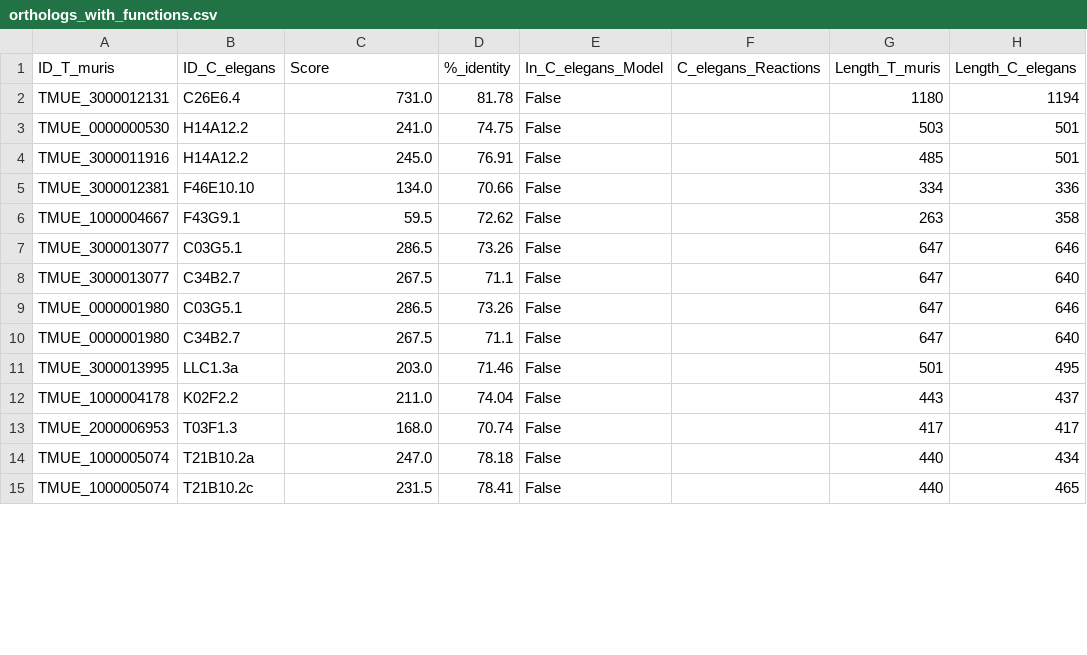
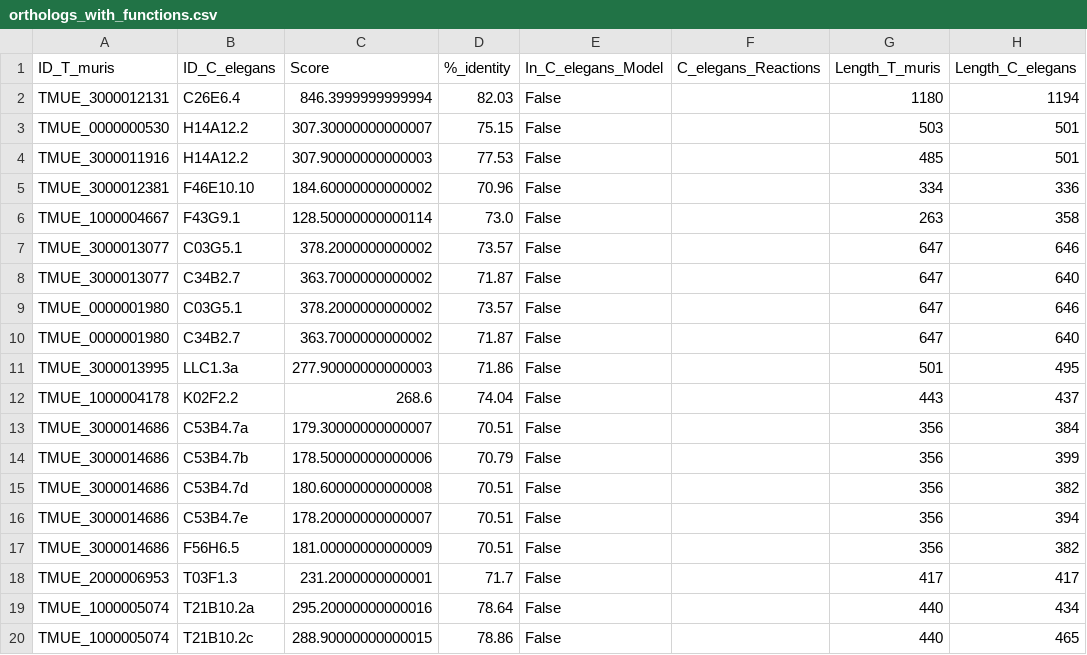
Before and after one commit to biability/final_project, a CSV file: orthologs_with_functions.csv, drawn as a sheet; only a part is shown; the diff covers the shown part only.

```diff
--- a/orthologs_with_functions.csv
+++ b/orthologs_with_functions.csv
@@ -1,15 +1,20 @@
 ID_T_muris,ID_C_elegans,Score,%_identity,In_C_elegans_Model,C_elegans_Reactions,Length_T_muris,Length_C_elegans
-TMUE_3000012131,C26E6.4,731.0,81.78,False,,1180,1194
-TMUE_0000000530,H14A12.2,241.0,74.75,False,,503,501
-TMUE_3000011916,H14A12.2,245.0,76.91,False,,485,501
-TMUE_3000012381,F46E10.10,134.0,70.66,False,,334,336
-TMUE_1000004667,F43G9.1,59.5,72.62,False,,263,358
-TMUE_3000013077,C03G5.1,286.5,73.26,False,,647,646
-TMUE_3000013077,C34B2.7,267.5,71.1,False,,647,640
-TMUE_0000001980,C03G5.1,286.5,73.26,False,,647,646
-TMUE_0000001980,C34B2.7,267.5,71.1,False,,647,640
-TMUE_3000013995,LLC1.3a,203.0,71.46,False,,501,495
-TMUE_1000004178,K02F2.2,211.0,74.04,False,,443,437
-TMUE_2000006953,T03F1.3,168.0,70.74,False,,417,417
-TMUE_1000005074,T21B10.2a,247.0,78.18,False,,440,434
-TMUE_1000005074,T21B10.2c,231.5,78.41,False,,440,465
+TMUE_3000012131,C26E6.4,846.3999999999994,82.03,False,,1180,1194
+TMUE_0000000530,H14A12.2,307.30000000000007,75.15,False,,503,501
+TMUE_3000011916,H14A12.2,307.90000000000003,77.53,False,,485,501
+TMUE_3000012381,F46E10.10,184.60000000000002,70.96,False,,334,336
+TMUE_1000004667,F43G9.1,128.50000000000114,73.0,False,,263,358
+TMUE_3000013077,C03G5.1,378.2000000000002,73.57,False,,647,646
+TMUE_3000013077,C34B2.7,363.7000000000002,71.87,False,,647,640
+TMUE_0000001980,C03G5.1,378.2000000000002,73.57,False,,647,646
+TMUE_0000001980,C34B2.7,363.7000000000002,71.87,False,,647,640
+TMUE_3000013995,LLC1.3a,277.90000000000003,71.86,False,,501,495
+TMUE_1000004178,K02F2.2,268.6,74.04,False,,443,437
+TMUE_3000014686,C53B4.7a,179.30000000000007,70.51,False,,356,384
+TMUE_3000014686,C53B4.7b,178.50000000000006,70.79,False,,356,399
+TMUE_3000014686,C53B4.7d,180.60000000000008,70.51,False,,356,382
+TMUE_3000014686,C53B4.7e,178.20000000000007,70.51,False,,356,394
+TMUE_3000014686,F56H6.5,181.00000000000009,70.51,False,,356,382
+TMUE_2000006953,T03F1.3,231.2000000000001,71.7,False,,417,417
+TMUE_1000005074,T21B10.2a,295.20000000000016,78.64,False,,440,434
+TMUE_1000005074,T21B10.2c,288.90000000000015,78.86,False,,440,465
```
Also changed, not shown: 3 added rows and 32 edited cells elsewhere in this file, 2 other files.
